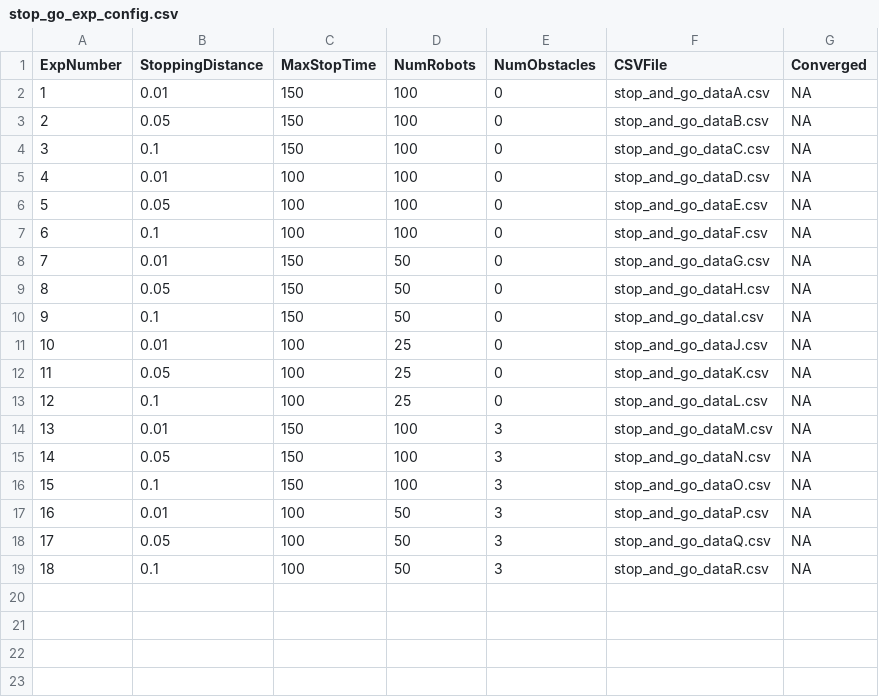
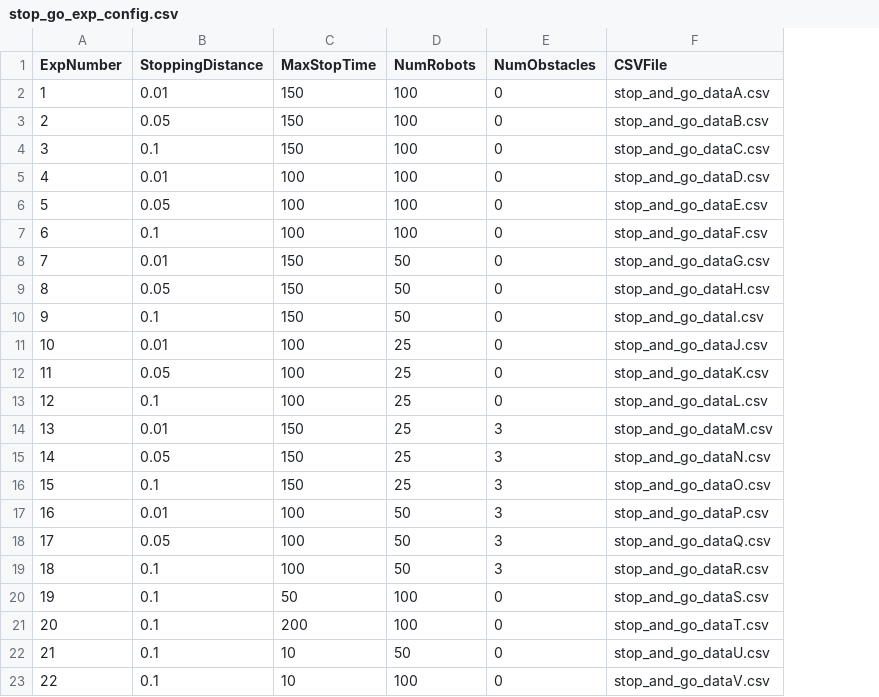
Before and after one commit to Abhimanyu07/argos_project_obs, a CSV file: stop_go_exp_config.csv, drawn as a sheet; removed rows and columns are numbered as before the commit, all else as after; the diff names each change by its address in the sheet, - before the commit and + after, or states it on an @@ line.

```diff
--- a/stop_go_exp_config.csv
+++ b/stop_go_exp_config.csv
-column G (Converged), rows 2-19: all NA
-D14:D16 (NumRobots): 100
+D14:D16 (NumRobots): 25
+row 20: 19 | 0.1 | 50 | 100 | 0 | stop_and_go_dataS.csv
+row 21: 20 | 0.1 | 200 | 100 | 0 | stop_and_go_dataT.csv
+row 22: 21 | 0.1 | 10 | 50 | 0 | stop_and_go_dataU.csv
+row 23: 22 | 0.1 | 10 | 100 | 0 | stop_and_go_dataV.csv
```
Also changed, not shown: 15 other files.
